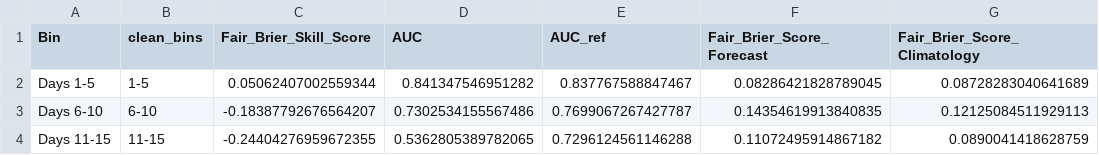
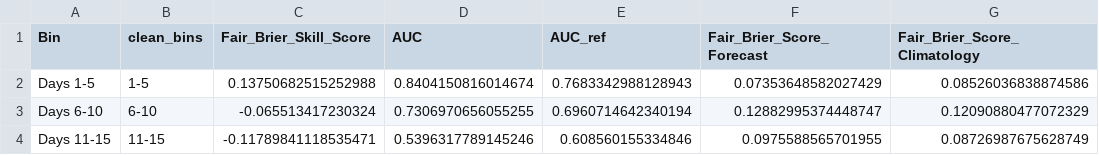
Before and after one commit to MBZUAI-Aim-For-scale/training-program-2026, a CSV file: demos/demo4/data/ROMP_OUTPUT/aifs_ens/binned_skill_scores_aifs_ens_1-15.csv, drawn as a sheet.

```diff
--- a/demos/demo4/data/ROMP_OUTPUT/aifs_ens/binned_skill_scores_aifs_ens_1-15.csv
+++ b/demos/demo4/data/ROMP_OUTPUT/aifs_ens/binned_skill_scores_aifs_ens_1-15.csv
@@ -1,4 +1,4 @@
 Bin,clean_bins,Fair_Brier_Skill_Score,AUC,AUC_ref,Fair_Brier_Score_Forecast,Fair_Brier_Score_Climatology
-Days 1-5,1-5,0.05062407002559344,0.841347546951282,0.837767588847467,0.08286421828789045,0.08728283040641689
-Days 6-10,6-10,-0.18387792676564207,0.7302534155567486,0.7699067267427787,0.14354619913840835,0.12125084511929113
-Days 11-15,11-15,-0.24404276959672355,0.5362805389782065,0.7296124561146288,0.11072495914867182,0.0890041418628759
+Days 1-5,1-5,0.13750682515252988,0.8404150816014674,0.7683342988128943,0.07353648582027429,0.08526036838874586
+Days 6-10,6-10,-0.065513417230324,0.7306970656055255,0.6960714642340194,0.12882995374448747,0.12090880477072329
+Days 11-15,11-15,-0.11789841118535471,0.5396317789145246,0.608560155334846,0.0975588565701955,0.08726987675628749
```
Also changed, not shown: demos/demo4/data/ROMP_OUTPUT/aifs_ens/overall_skill_scores_aifs_ens_1-15.csv, demos/demo4/data/ROMP_OUTPUT/gencast/binned_skill_scores_gencast_1-15.csv, 50 other files.
